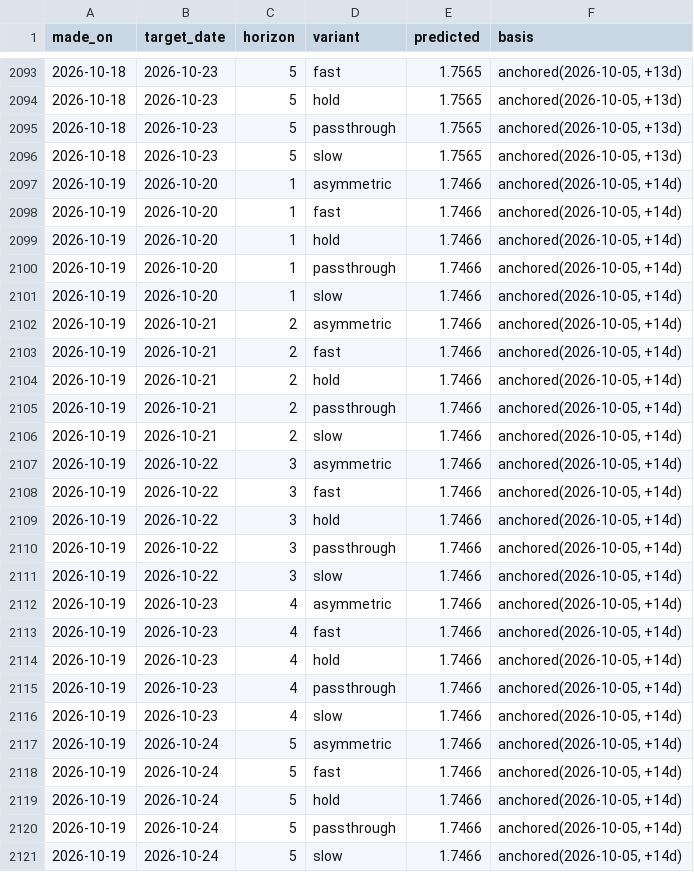
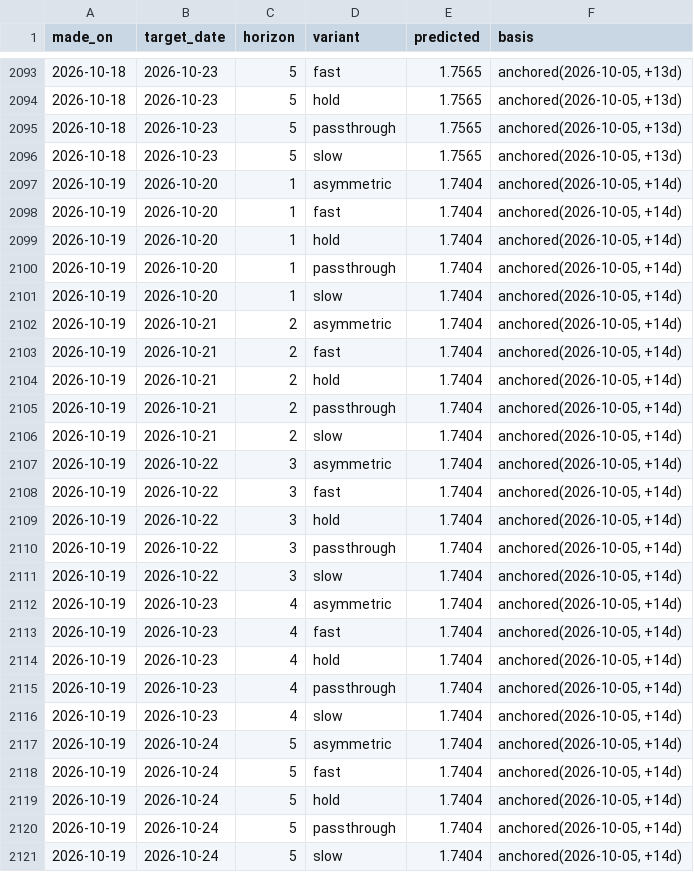
Before and after one commit to JackyLiu13/gasprices, a CSV file: backend/forecasts.csv, drawn as a sheet; only a part is shown, gaps mark what is left out.

Commit message:
data: 1.644/L GREAT

```diff
--- a/backend/forecasts.csv
+++ b/backend/forecasts.csv
@@ -2096,26 +2096,26 @@ made_on,target_date,horizon,variant,predicted,basis
 2026-10-18,2026-10-23,5,slow,1.7565,"anchored(2026-10-05, +13d)"
-2026-10-19,2026-10-20,1,asymmetric,1.7466,"anchored(2026-10-05, +14d)"
-2026-10-19,2026-10-20,1,fast,1.7466,"anchored(2026-10-05, +14d)"
-2026-10-19,2026-10-20,1,hold,1.7466,"anchored(2026-10-05, +14d)"
-2026-10-19,2026-10-20,1,passthrough,1.7466,"anchored(2026-10-05, +14d)"
-2026-10-19,2026-10-20,1,slow,1.7466,"anchored(2026-10-05, +14d)"
-2026-10-19,2026-10-21,2,asymmetric,1.7466,"anchored(2026-10-05, +14d)"
-2026-10-19,2026-10-21,2,fast,1.7466,"anchored(2026-10-05, +14d)"
-2026-10-19,2026-10-21,2,hold,1.7466,"anchored(2026-10-05, +14d)"
-2026-10-19,2026-10-21,2,passthrough,1.7466,"anchored(2026-10-05, +14d)"
-2026-10-19,2026-10-21,2,slow,1.7466,"anchored(2026-10-05, +14d)"
-2026-10-19,2026-10-22,3,asymmetric,1.7466,"anchored(2026-10-05, +14d)"
-2026-10-19,2026-10-22,3,fast,1.7466,"anchored(2026-10-05, +14d)"
-2026-10-19,2026-10-22,3,hold,1.7466,"anchored(2026-10-05, +14d)"
-2026-10-19,2026-10-22,3,passthrough,1.7466,"anchored(2026-10-05, +14d)"
-2026-10-19,2026-10-22,3,slow,1.7466,"anchored(2026-10-05, +14d)"
-2026-10-19,2026-10-23,4,asymmetric,1.7466,"anchored(2026-10-05, +14d)"
-2026-10-19,2026-10-23,4,fast,1.7466,"anchored(2026-10-05, +14d)"
-2026-10-19,2026-10-23,4,hold,1.7466,"anchored(2026-10-05, +14d)"
-2026-10-19,2026-10-23,4,passthrough,1.7466,"anchored(2026-10-05, +14d)"
-2026-10-19,2026-10-23,4,slow,1.7466,"anchored(2026-10-05, +14d)"
-2026-10-19,2026-10-24,5,asymmetric,1.7466,"anchored(2026-10-05, +14d)"
-2026-10-19,2026-10-24,5,fast,1.7466,"anchored(2026-10-05, +14d)"
-2026-10-19,2026-10-24,5,hold,1.7466,"anchored(2026-10-05, +14d)"
-2026-10-19,2026-10-24,5,passthrough,1.7466,"anchored(2026-10-05, +14d)"
-2026-10-19,2026-10-24,5,slow,1.7466,"anchored(2026-10-05, +14d)"
+2026-10-19,2026-10-20,1,asymmetric,1.7404,"anchored(2026-10-05, +14d)"
+2026-10-19,2026-10-20,1,fast,1.7404,"anchored(2026-10-05, +14d)"
+2026-10-19,2026-10-20,1,hold,1.7404,"anchored(2026-10-05, +14d)"
+2026-10-19,2026-10-20,1,passthrough,1.7404,"anchored(2026-10-05, +14d)"
+2026-10-19,2026-10-20,1,slow,1.7404,"anchored(2026-10-05, +14d)"
+2026-10-19,2026-10-21,2,asymmetric,1.7404,"anchored(2026-10-05, +14d)"
+2026-10-19,2026-10-21,2,fast,1.7404,"anchored(2026-10-05, +14d)"
+2026-10-19,2026-10-21,2,hold,1.7404,"anchored(2026-10-05, +14d)"
+2026-10-19,2026-10-21,2,passthrough,1.7404,"anchored(2026-10-05, +14d)"
+2026-10-19,2026-10-21,2,slow,1.7404,"anchored(2026-10-05, +14d)"
+2026-10-19,2026-10-22,3,asymmetric,1.7404,"anchored(2026-10-05, +14d)"
+2026-10-19,2026-10-22,3,fast,1.7404,"anchored(2026-10-05, +14d)"
+2026-10-19,2026-10-22,3,hold,1.7404,"anchored(2026-10-05, +14d)"
+2026-10-19,2026-10-22,3,passthrough,1.7404,"anchored(2026-10-05, +14d)"
+2026-10-19,2026-10-22,3,slow,1.7404,"anchored(2026-10-05, +14d)"
+2026-10-19,2026-10-23,4,asymmetric,1.7404,"anchored(2026-10-05, +14d)"
+2026-10-19,2026-10-23,4,fast,1.7404,"anchored(2026-10-05, +14d)"
+2026-10-19,2026-10-23,4,hold,1.7404,"anchored(2026-10-05, +14d)"
+2026-10-19,2026-10-23,4,passthrough,1.7404,"anchored(2026-10-05, +14d)"
+2026-10-19,2026-10-23,4,slow,1.7404,"anchored(2026-10-05, +14d)"
+2026-10-19,2026-10-24,5,asymmetric,1.7404,"anchored(2026-10-05, +14d)"
+2026-10-19,2026-10-24,5,fast,1.7404,"anchored(2026-10-05, +14d)"
+2026-10-19,2026-10-24,5,hold,1.7404,"anchored(2026-10-05, +14d)"
+2026-10-19,2026-10-24,5,passthrough,1.7404,"anchored(2026-10-05, +14d)"
+2026-10-19,2026-10-24,5,slow,1.7404,"anchored(2026-10-05, +14d)"
```
Also changed, not shown: backend/history.csv, 1 other file.
